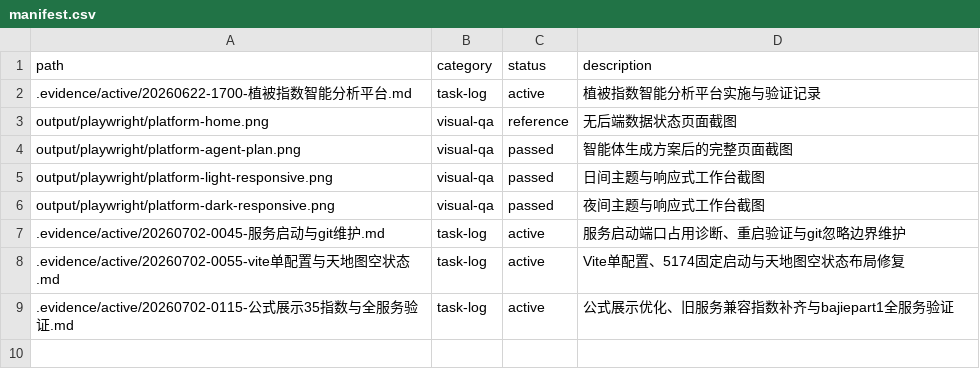
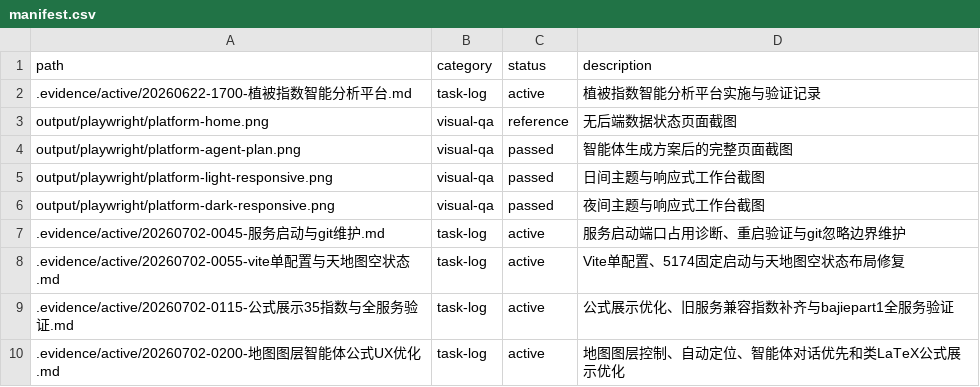
Before and after one commit to cuNuo/vegetation-intelligence-platform, a CSV file: .evidence/manifest.csv, drawn as a sheet; the diff names each change by its address in the sheet, - before the commit and + after, or states it on an @@ line.

```diff
--- a/.evidence/manifest.csv
+++ b/.evidence/manifest.csv
+row 10: .evidence/active/20260702-0200-地图图层智能体公式UX优化.md | task-log | active | 地图图层控制、自动定位、智能体对话优先和类LaTeX公式展示优化
```
Also changed, not shown: 6 other files.
